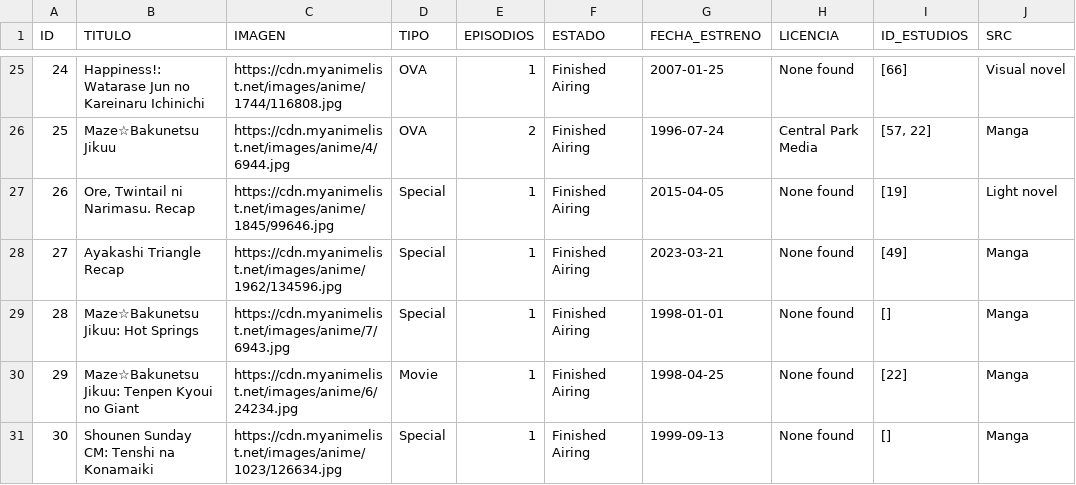
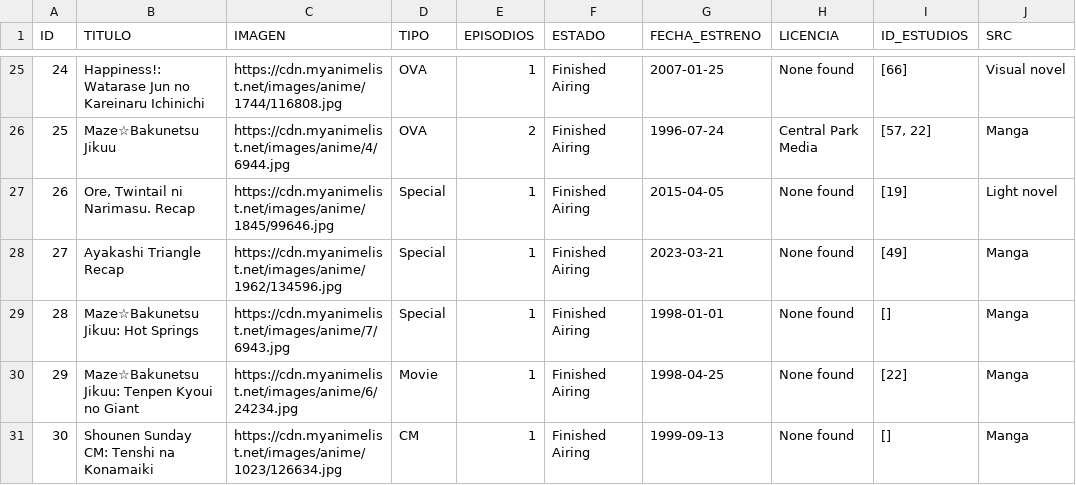
Before and after one commit to AlejandroP02/WebScrapping, a CSV file: src/main/Magical_Sex_Shift/series.csv, drawn as a sheet; only a part is shown, gaps mark what is left out; the diff names each change by its address in the sheet, - before the commit and + after, or states it on an @@ line.

```diff
--- a/src/main/Magical_Sex_Shift/series.csv
+++ b/src/main/Magical_Sex_Shift/series.csv
-D31 (TIPO): Special
+D31 (TIPO): CM
```
Also changed, not shown: src/main/Magical_Sex_Shift/estudios.csv, src/main/Magical_Sex_Shift/generos.csv, 2 other files.
